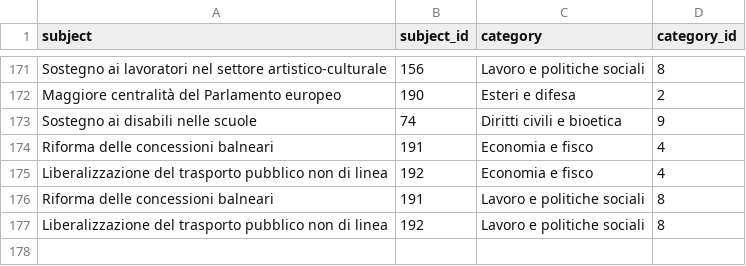
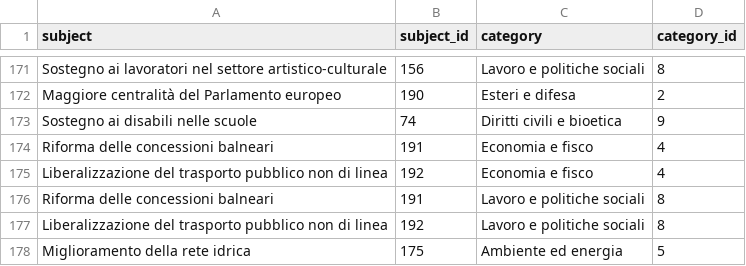
Before and after one commit to indecis-it/data, a CSV file: data/relic.csv, drawn as a sheet; only a part is shown, gaps mark what is left out; the diff names each change by its address in the sheet, - before the commit and + after, or states it on an @@ line.

```diff
--- a/data/relic.csv
+++ b/data/relic.csv
+row 178: Miglioramento della rete idrica | 175 | Ambiente ed energia | 5
```
Also changed, not shown: data/glossary.csv, data/press.csv, 5 other files.
